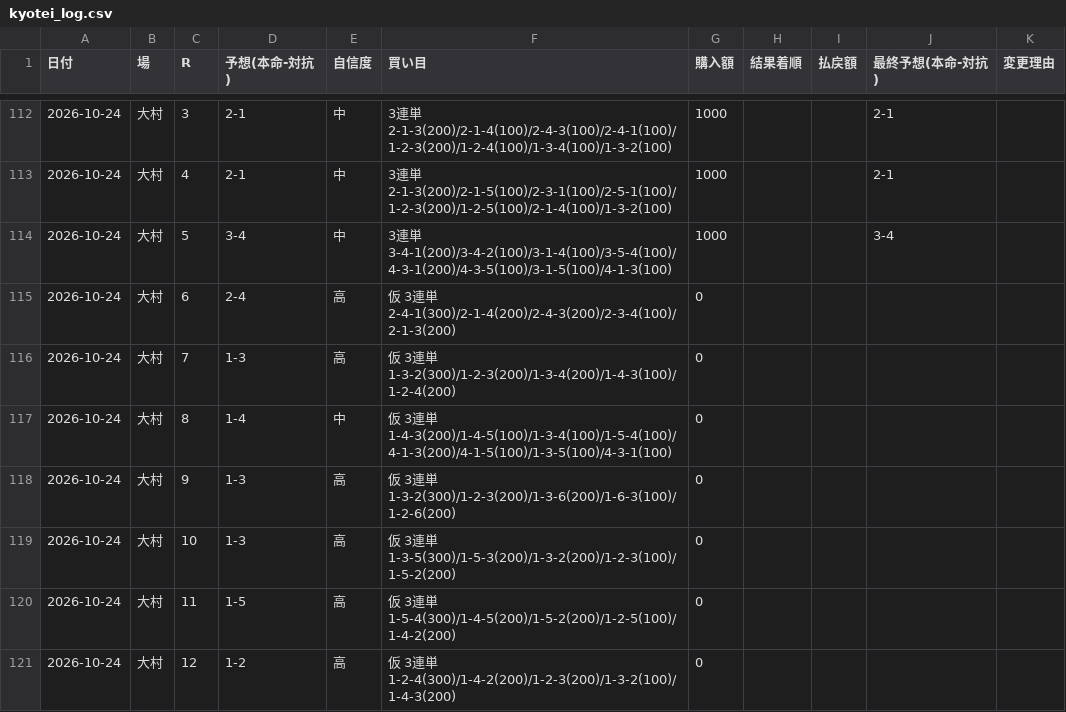
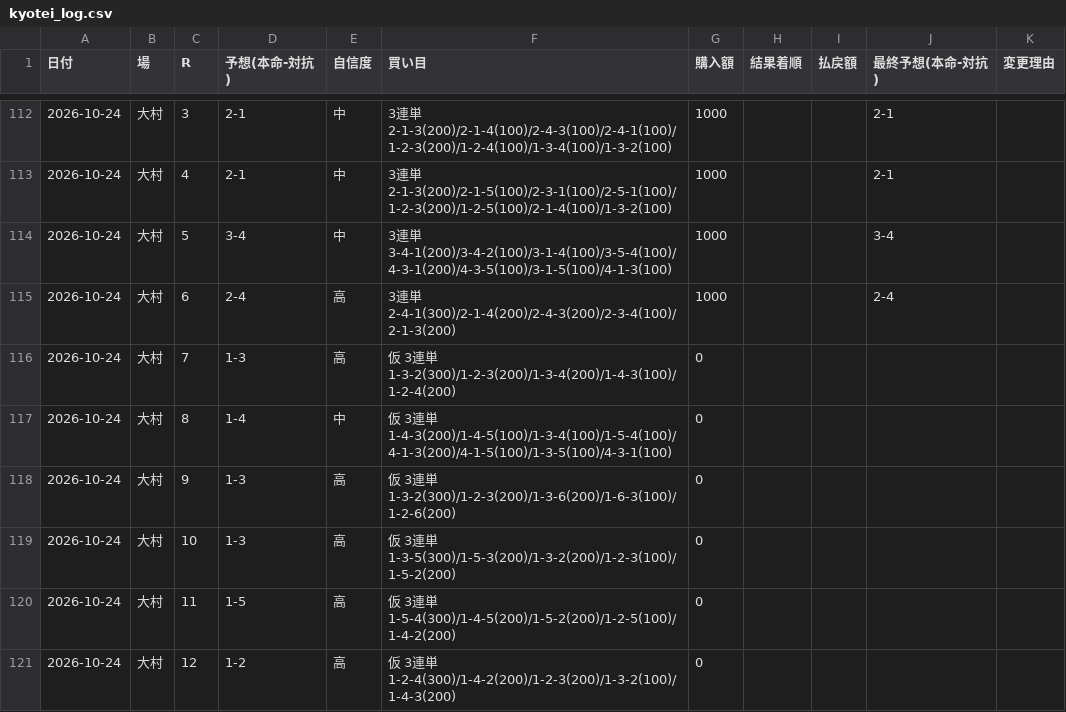
Before and after one commit to KANOENDO/kyotei-yosou, a CSV file: kyotei_log.csv, drawn as a sheet; only a part is shown, gaps mark what is left out.

```diff
--- a/kyotei_log.csv
+++ b/kyotei_log.csv
@@ -114,3 +114,3 @@
 2026-10-24,大村,5,3-4,中,3連単 3-4-1(200)/3-4-2(100)/3-1-4(100)/3-5-4(100)/4-3-1(200)/4-3-5(100)/3-1-5(100)/4-1-3(100),1000,,,3-4,
-2026-10-24,大村,6,2-4,高,仮 3連単 2-4-1(300)/2-1-4(200)/2-4-3(200)/2-3-4(100)/2-1-3(200),0,,,,
+2026-10-24,大村,6,2-4,高,3連単 2-4-1(300)/2-1-4(200)/2-4-3(200)/2-3-4(100)/2-1-3(200),1000,,,2-4,
 2026-10-24,大村,7,1-3,高,仮 3連単 1-3-2(300)/1-2-3(200)/1-3-4(200)/1-4-3(100)/1-2-4(200),0,,,,
```
Also changed, not shown: 1 other file.
